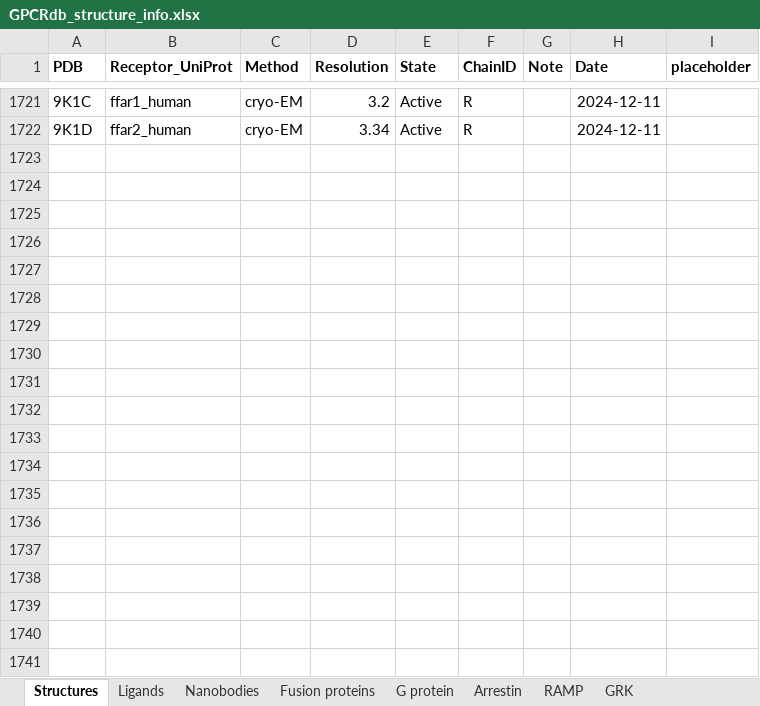
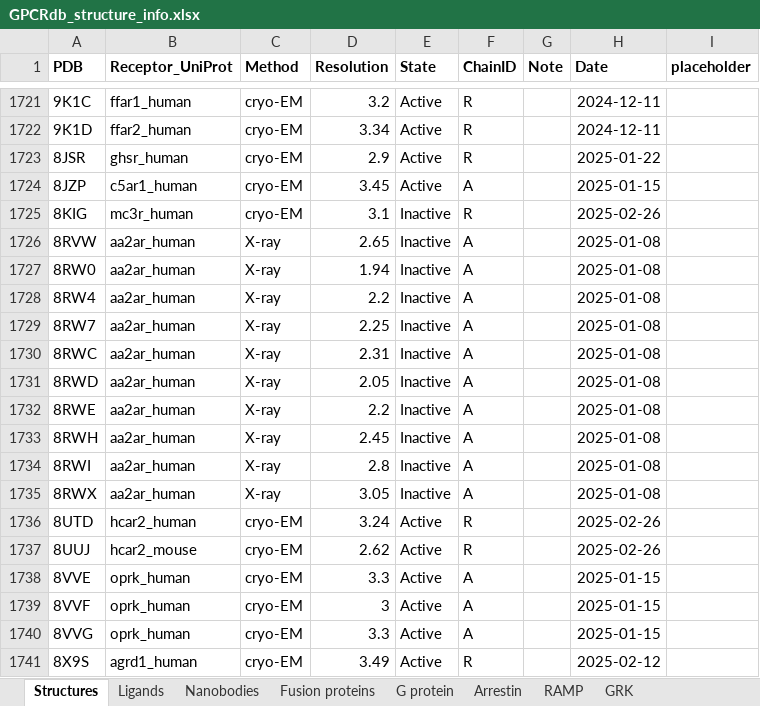
Before and after one commit to protwis/gpcrdb_data, an Excel workbook: structure_data/annotation/GPCRdb_structure_info.xlsx, sheet Structures, drawn as a sheet; only a part is shown, gaps mark what is left out; values as stored, in another font and other column widths than the file's, no borders; the diff covers the shown part only; the diff names each change by its address in the sheet, - before the commit and + after, or states it on an @@ line.

Commit message:
UPDATE: new structure data

```diff
--- a/structure_data/annotation/GPCRdb_structure_info.xlsx (sheet Structures)
+++ b/structure_data/annotation/GPCRdb_structure_info.xlsx (sheet Structures)
+row 1723: 8JSR | ghsr_human | cryo-EM | 2.9 | Active | R |  | 2025-01-22
+row 1724: 8JZP | c5ar1_human | cryo-EM | 3.45 | Active | A |  | 2025-01-15
+row 1725: 8KIG | mc3r_human | cryo-EM | 3.1 | Inactive | R |  | 2025-02-26
+row 1726: 8RVW | aa2ar_human | X-ray | 2.65 | Inactive | A |  | 2025-01-08
+row 1727: 8RW0 | aa2ar_human | X-ray | 1.94 | Inactive | A |  | 2025-01-08
+row 1728: 8RW4 | aa2ar_human | X-ray | 2.2 | Inactive | A |  | 2025-01-08
+row 1729: 8RW7 | aa2ar_human | X-ray | 2.25 | Inactive | A |  | 2025-01-08
+row 1730: 8RWC | aa2ar_human | X-ray | 2.31 | Inactive | A |  | 2025-01-08
+row 1731: 8RWD | aa2ar_human | X-ray | 2.05 | Inactive | A |  | 2025-01-08
+row 1732: 8RWE | aa2ar_human | X-ray | 2.2 | Inactive | A |  | 2025-01-08
+row 1733: 8RWH | aa2ar_human | X-ray | 2.45 | Inactive | A |  | 2025-01-08
+row 1734: 8RWI | aa2ar_human | X-ray | 2.8 | Inactive | A |  | 2025-01-08
+row 1735: 8RWX | aa2ar_human | X-ray | 3.05 | Inactive | A |  | 2025-01-08
+row 1736: 8UTD | hcar2_human | cryo-EM | 3.24 | Active | R |  | 2025-02-26
+row 1737: 8UUJ | hcar2_mouse | cryo-EM | 2.62 | Active | R |  | 2025-02-26
+row 1738: 8VVE | oprk_human | cryo-EM | 3.3 | Active | A |  | 2025-01-15
+row 1739: 8VVF | oprk_human | cryo-EM | 3 | Active | A |  | 2025-01-15
+row 1740: 8VVG | oprk_human | cryo-EM | 3.3 | Active | A |  | 2025-01-15
+row 1741: 8X9S | agrd1_human | cryo-EM | 3.49 | Active | R |  | 2025-02-12
```
Also changed, not shown: 83 added rows elsewhere in this sheet, sheet Ligands, sheet G protein, sheet Nanobodies, sheet Fusion proteins, sheet Arrestin, 7 other files.
